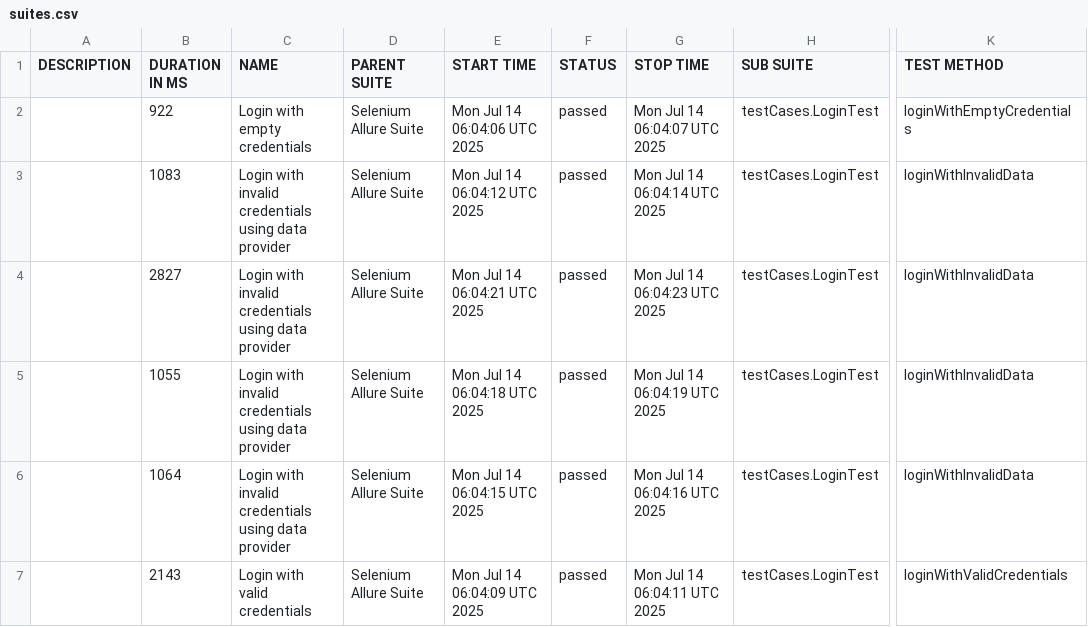
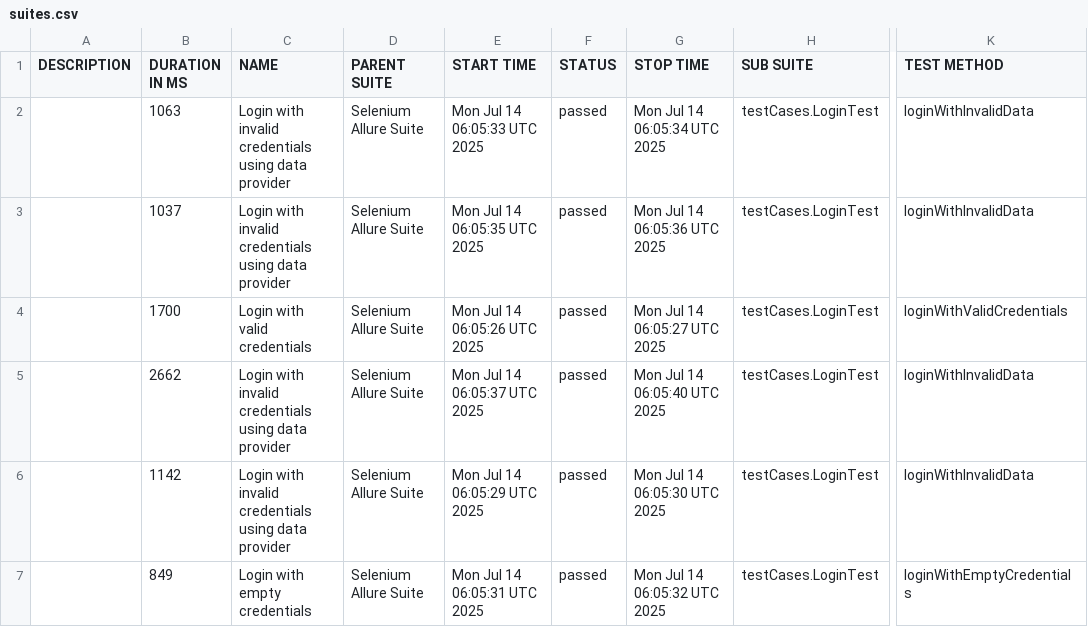
Before and after one commit to HarshalThitame/OrangeHrmAllure, a CSV file: data/suites.csv, drawn as a sheet; only a part is shown, gaps mark what is left out; the diff names each change by its address in the sheet, - before the commit and + after, or states it on an @@ line.

```diff
--- a/data/suites.csv
+++ b/data/suites.csv
-B2 (DURATION IN MS): 922
+B2 (DURATION IN MS): 1063
-C2 (NAME): Login with empty credentials
+C2 (NAME): Login with invalid credentials using data provider
-E2 (START TIME): Mon Jul 14 06:04:06 UTC 2025
+E2 (START TIME): Mon Jul 14 06:05:33 UTC 2025
-G2 (STOP TIME): Mon Jul 14 06:04:07 UTC 2025
+G2 (STOP TIME): Mon Jul 14 06:05:34 UTC 2025
-K2 (TEST METHOD): loginWithEmptyCredentials
+K2 (TEST METHOD): loginWithInvalidData
-B3 (DURATION IN MS): 1083
+B3 (DURATION IN MS): 1037
-E3 (START TIME): Mon Jul 14 06:04:12 UTC 2025
+E3 (START TIME): Mon Jul 14 06:05:35 UTC 2025
-G3 (STOP TIME): Mon Jul 14 06:04:14 UTC 2025
+G3 (STOP TIME): Mon Jul 14 06:05:36 UTC 2025
-B4 (DURATION IN MS): 2827
+B4 (DURATION IN MS): 1700
-C4 (NAME): Login with invalid credentials using data provider
+C4 (NAME): Login with valid credentials
-E4 (START TIME): Mon Jul 14 06:04:21 UTC 2025
+E4 (START TIME): Mon Jul 14 06:05:26 UTC 2025
-G4 (STOP TIME): Mon Jul 14 06:04:23 UTC 2025
+G4 (STOP TIME): Mon Jul 14 06:05:27 UTC 2025
-K4 (TEST METHOD): loginWithInvalidData
+K4 (TEST METHOD): loginWithValidCredentials
-B5 (DURATION IN MS): 1055
+B5 (DURATION IN MS): 2662
-E5 (START TIME): Mon Jul 14 06:04:18 UTC 2025
+E5 (START TIME): Mon Jul 14 06:05:37 UTC 2025
-G5 (STOP TIME): Mon Jul 14 06:04:19 UTC 2025
+G5 (STOP TIME): Mon Jul 14 06:05:40 UTC 2025
-B6 (DURATION IN MS): 1064
+B6 (DURATION IN MS): 1142
-E6 (START TIME): Mon Jul 14 06:04:15 UTC 2025
+E6 (START TIME): Mon Jul 14 06:05:29 UTC 2025
-G6 (STOP TIME): Mon Jul 14 06:04:16 UTC 2025
+G6 (STOP TIME): Mon Jul 14 06:05:30 UTC 2025
-B7 (DURATION IN MS): 2143
+B7 (DURATION IN MS): 849
-C7 (NAME): Login with valid credentials
+C7 (NAME): Login with empty credentials
-E7 (START TIME): Mon Jul 14 06:04:09 UTC 2025
+E7 (START TIME): Mon Jul 14 06:05:31 UTC 2025
-G7 (STOP TIME): Mon Jul 14 06:04:11 UTC 2025
+G7 (STOP TIME): Mon Jul 14 06:05:32 UTC 2025
-K7 (TEST METHOD): loginWithValidCredentials
+K7 (TEST METHOD): loginWithEmptyCredentials
```
Also changed, not shown: 27 other files.
